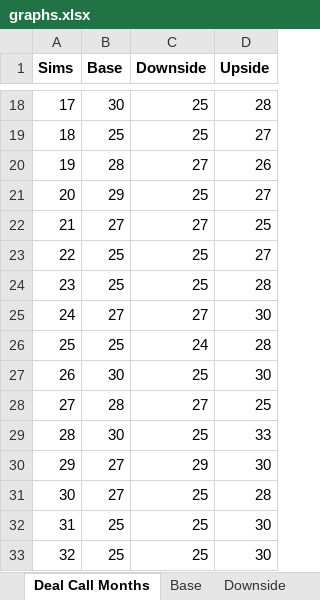
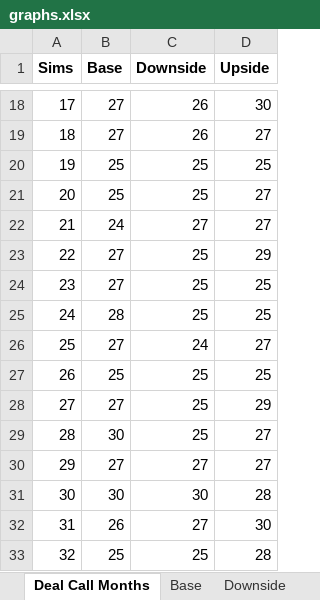
Before and after one commit to sdufays/Finance-Simulations-2023, an Excel workbook: graphs.xlsx, sheet Deal Call Months, drawn as a sheet; only a part is shown, gaps mark what is left out; values as stored, in another font and other column widths than the file's, no borders; charts and pictures not drawn; the diff covers the shown part only; the diff names each change by its address in the sheet, - before the commit and + after, or states it on an @@ line.

```diff
--- a/graphs.xlsx (sheet Deal Call Months)
+++ b/graphs.xlsx (sheet Deal Call Months)
-B18 (Base): 30
+B18 (Base): 27
-C18:C19 (Downside): 25
+C18:C19 (Downside): 26
-D18 (Upside): 28
+D18 (Upside): 30
-B19 (Base): 25
+B19 (Base): 27
-B20 (Base): 28
+B20 (Base): 25
-C20 (Downside): 27
+C20 (Downside): 25
-D20 (Upside): 26
+D20 (Upside): 25
-B21 (Base): 29
+B21 (Base): 25
-B22 (Base): 27
+B22 (Base): 24
-D22 (Upside): 25
+D22 (Upside): 27
-B23:B24 (Base): 25
+B23:B24 (Base): 27
-D23 (Upside): 27
+D23 (Upside): 29
-D24 (Upside): 28
+D24 (Upside): 25
-B25 (Base): 27
+B25 (Base): 28
-C25 (Downside): 27
+C25 (Downside): 25
-D25 (Upside): 30
+D25 (Upside): 25
-B26 (Base): 25
+B26 (Base): 27
-D26 (Upside): 28
+D26 (Upside): 27
-B27 (Base): 30
+B27 (Base): 25
-D27 (Upside): 30
+D27 (Upside): 25
-B28 (Base): 28
+B28 (Base): 27
-C28 (Downside): 27
+C28 (Downside): 25
-D28 (Upside): 25
+D28 (Upside): 29
-D29 (Upside): 33
+D29 (Upside): 27
-C30 (Downside): 29
+C30 (Downside): 27
-D30 (Upside): 30
+D30 (Upside): 27
-B31 (Base): 27
+B31 (Base): 30
-C31 (Downside): 25
+C31 (Downside): 30
-B32 (Base): 25
+B32 (Base): 26
-C32 (Downside): 25
+C32 (Downside): 27
-D33 (Upside): 30
+D33 (Upside): 28
```
Also changed, not shown: 179 edited cells elsewhere in this sheet, sheet Upside, sheet Base, sheet Downside, sheet WA Adv Rate, sheet Equity Yield, sheet Deal Call Months 2.0, 1 more sheet, charts or pictures, 1 other file.
